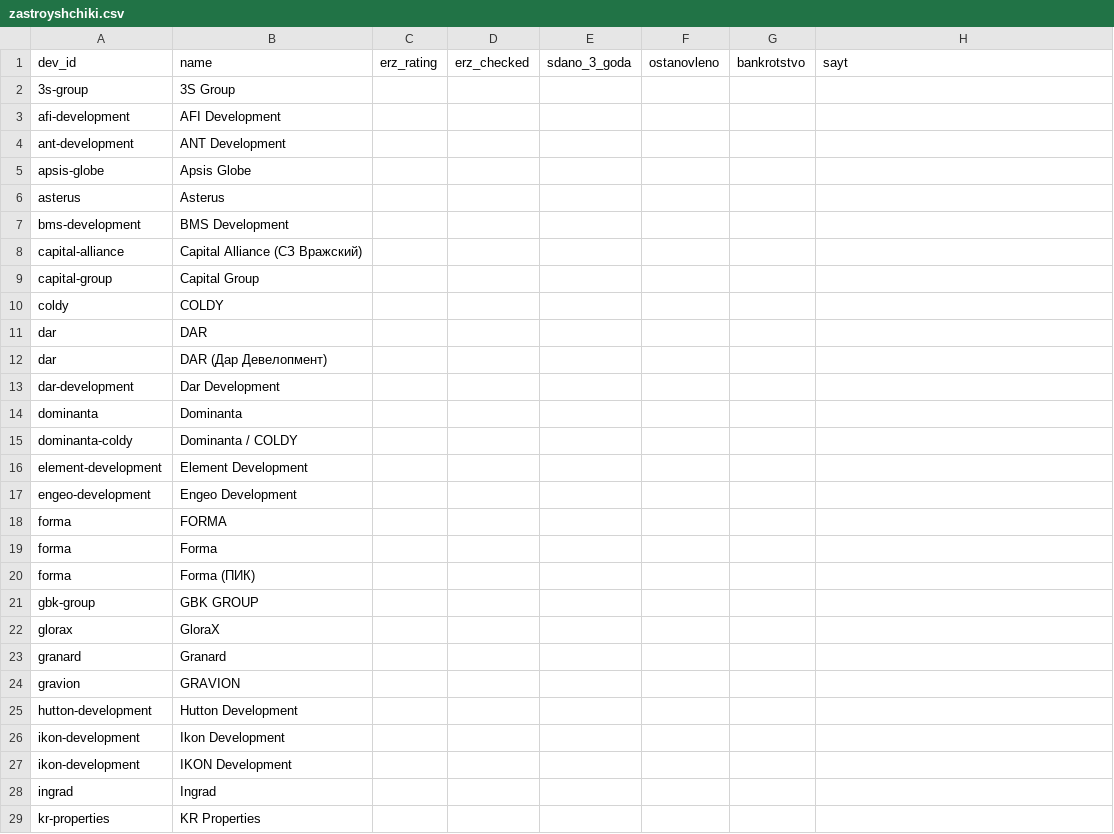
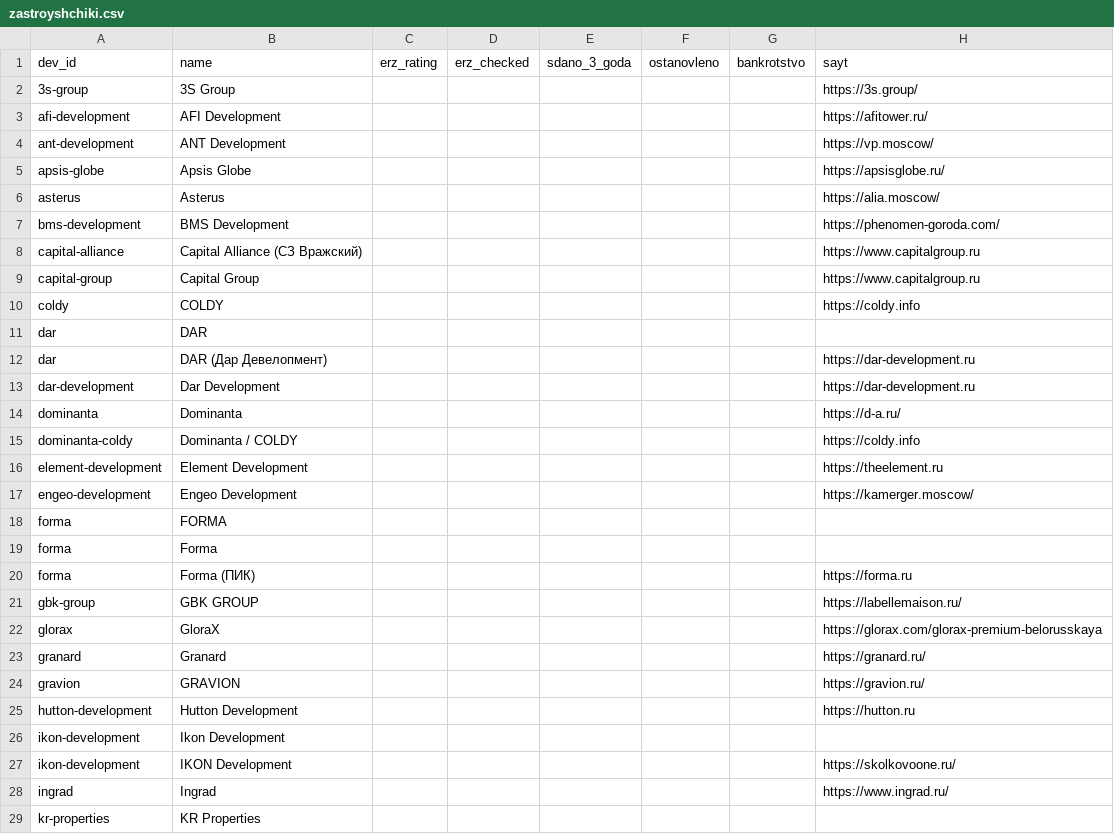
Before and after one commit to slavasupersky-cmyk/nota-estate, a CSV file: data/zastroyshchiki.csv, drawn as a sheet; only a part is shown; the diff covers the shown part only.

```diff
--- a/data/zastroyshchiki.csv
+++ b/data/zastroyshchiki.csv
@@ -1,29 +1,29 @@
 dev_id;name;erz_rating;erz_checked;sdano_3_goda;ostanovleno;bankrotstvo;sayt
-3s-group;3S Group;;;;;;
-afi-development;AFI Development;;;;;;
-ant-development;ANT Development;;;;;;
-apsis-globe;Apsis Globe;;;;;;
-asterus;Asterus;;;;;;
-bms-development;BMS Development;;;;;;
-capital-alliance;Capital Alliance (СЗ Вражский);;;;;;
-capital-group;Capital Group;;;;;;
-coldy;COLDY;;;;;;
+3s-group;3S Group;;;;;;https://3s.group/
+afi-development;AFI Development;;;;;;https://afitower.ru/
+ant-development;ANT Development;;;;;;https://vp.moscow/
+apsis-globe;Apsis Globe;;;;;;https://apsisglobe.ru/
+asterus;Asterus;;;;;;https://alia.moscow/
+bms-development;BMS Development;;;;;;https://phenomen-goroda.com/
+capital-alliance;Capital Alliance (СЗ Вражский);;;;;;https://www.capitalgroup.ru
+capital-group;Capital Group;;;;;;https://www.capitalgroup.ru
+coldy;COLDY;;;;;;https://coldy.info
 dar;DAR;;;;;;
-dar;DAR (Дар Девелопмент);;;;;;
-dar-development;Dar Development;;;;;;
-dominanta;Dominanta;;;;;;
-dominanta-coldy;Dominanta / COLDY;;;;;;
-element-development;Element Development;;;;;;
-engeo-development;Engeo Development;;;;;;
+dar;DAR (Дар Девелопмент);;;;;;https://dar-development.ru
+dar-development;Dar Development;;;;;;https://dar-development.ru
+dominanta;Dominanta;;;;;;https://d-a.ru/
+dominanta-coldy;Dominanta / COLDY;;;;;;https://coldy.info
+element-development;Element Development;;;;;;https://theelement.ru
+engeo-development;Engeo Development;;;;;;https://kamerger.moscow/
 forma;FORMA;;;;;;
 forma;Forma;;;;;;
-forma;Forma (ПИК);;;;;;
-gbk-group;GBK GROUP;;;;;;
-glorax;GloraX;;;;;;
-granard;Granard;;;;;;
-gravion;GRAVION;;;;;;
-hutton-development;Hutton Development;;;;;;
+forma;Forma (ПИК);;;;;;https://forma.ru
+gbk-group;GBK GROUP;;;;;;https://labellemaison.ru/
+glorax;GloraX;;;;;;https://glorax.com/glorax-premium-belorusskaya
+granard;Granard;;;;;;https://granard.ru/
+gravion;GRAVION;;;;;;https://gravion.ru/
+hutton-development;Hutton Development;;;;;;https://hutton.ru
 ikon-development;Ikon Development;;;;;;
-ikon-development;IKON Development;;;;;;
-ingrad;Ingrad;;;;;;
+ikon-development;IKON Development;;;;;;https://skolkovoone.ru/
+ingrad;Ingrad;;;;;;https://www.ingrad.ru/
 kr-properties;KR Properties;;;;;;
```
Also changed, not shown: 21 added rows and 85 edited cells elsewhere in this file, data/kriterii.csv, 37 other files.
